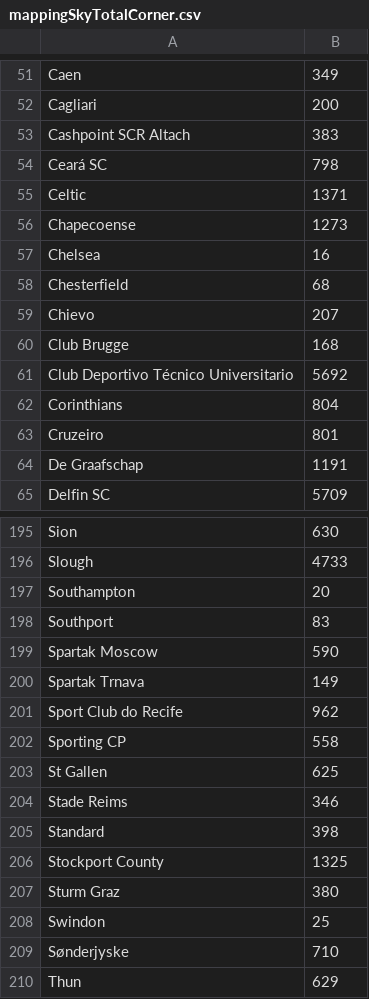
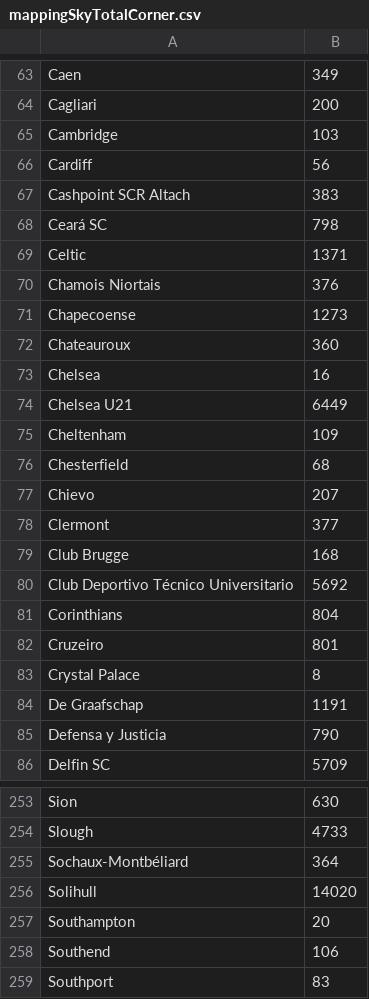
Before and after one commit to zl326/Betting, a CSV file: mappingSkyTotalCorner.csv, drawn as a sheet; only a part is shown, gaps mark what is left out; the shorter side is filled out with more unchanged rows; the diff covers the shown part only; the diff names each change by its address in the sheet, - before the commit and + after, or states it on an @@ line.

```diff
--- a/mappingSkyTotalCorner.csv
+++ b/mappingSkyTotalCorner.csv
+row 65: Cambridge | 103
+row 66: Cardiff | 56
+row 70: Chamois Niortais | 376
+row 72: Chateauroux | 360
+row 74: Chelsea U21 | 6449
+row 75: Cheltenham | 109
+row 78: Clermont | 377
+row 83: Crystal Palace | 8
+row 85: Defensa y Justicia | 790
+row 255: Sochaux-Montbéliard | 364
+row 256: Solihull | 14020
+row 258: Southend | 106
```
Also changed, not shown: 62 added rows elsewhere in this file, 3 other files.
